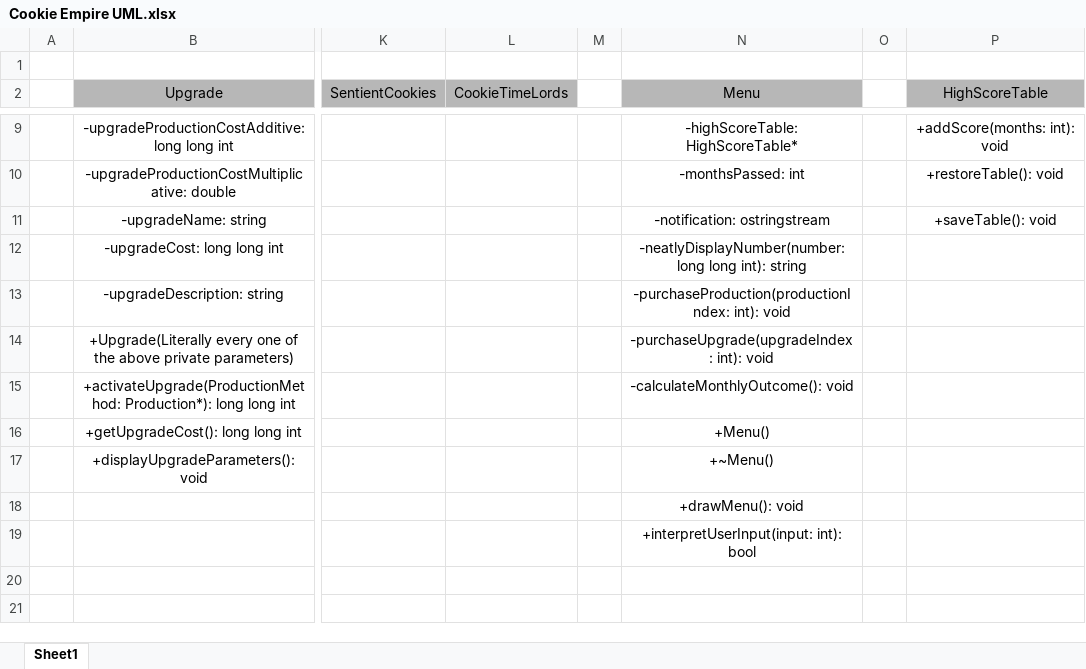
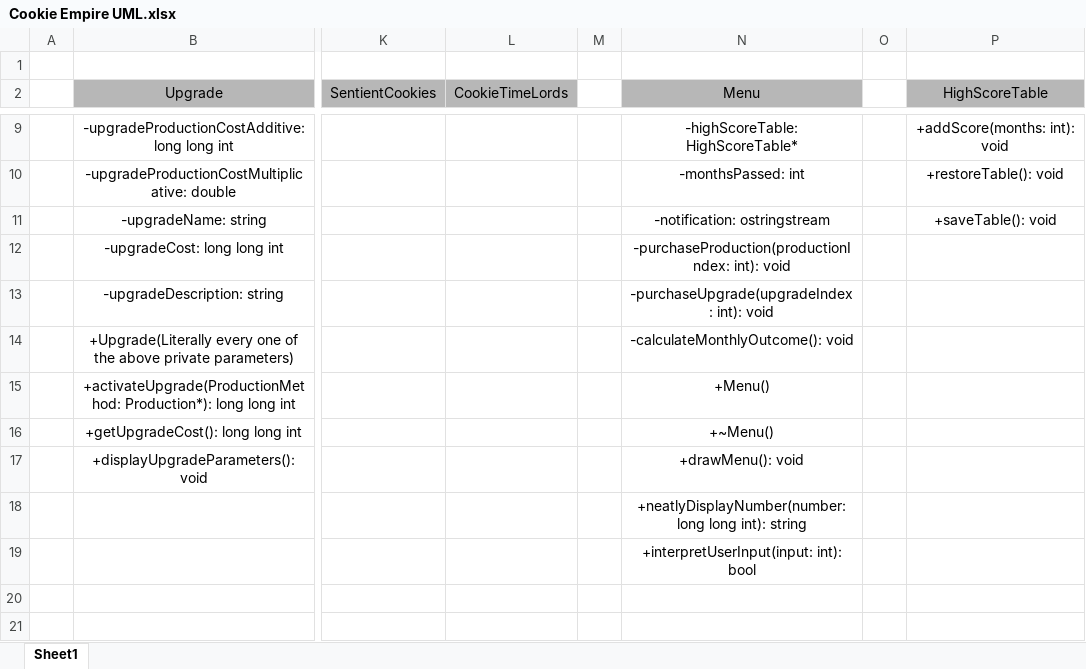
Before and after one commit to bmorledge-hampton19/CS-172-Final-Project, an Excel workbook: Cookie Empire UML.xlsx, sheet Sheet1, drawn as a sheet; only a part is shown, gaps mark what is left out; values as stored, in another font and other column widths than the file's, no borders; the diff names each change by its address in the sheet, - before the commit and + after, or states it on an @@ line.

Commit message:
-Made the neatlyDisplayNumber a static public method so it could be used by the Upgrade class.

```diff
--- a/Cookie Empire UML.xlsx (sheet Sheet1)
+++ b/Cookie Empire UML.xlsx (sheet Sheet1)
-N12 (Menu): -neatlyDisplayNumber(number: long long int): string
+N12 (Menu): -purchaseProduction(productionIndex: int): void
-N13 (Menu): -purchaseProduction(productionIndex: int): void
+N13 (Menu): -purchaseUpgrade(upgradeIndex: int): void
-N14 (Menu): -purchaseUpgrade(upgradeIndex: int): void
+N14 (Menu): -calculateMonthlyOutcome(): void
-N15 (Menu): -calculateMonthlyOutcome(): void
+N15 (Menu): +Menu()
-N16 (Menu): +Menu()
+N16 (Menu): +~Menu()
-N17 (Menu): +~Menu()
+N17 (Menu): +drawMenu(): void
-N18 (Menu): +drawMenu(): void
+N18 (Menu): +neatlyDisplayNumber(number: long long int): string
```
Also changed, not shown: 3 other files.
